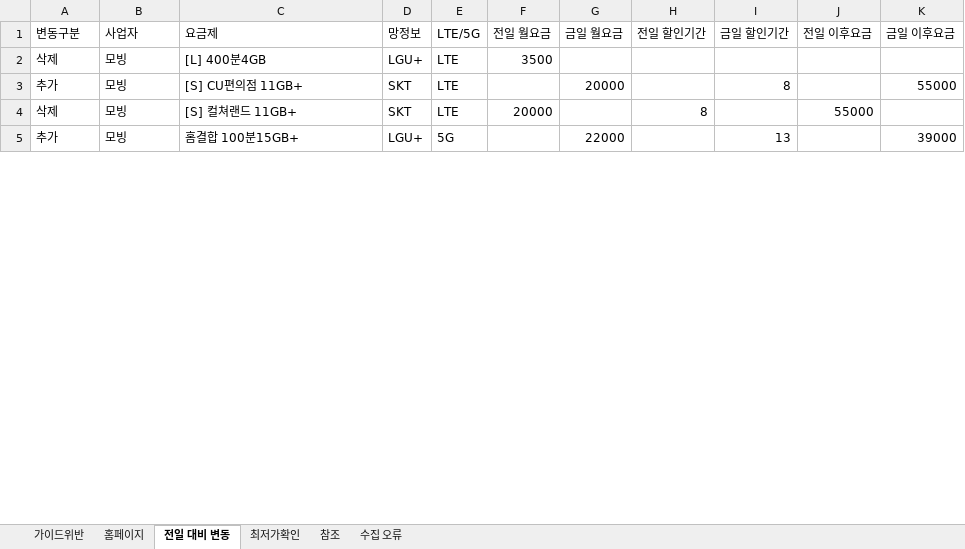
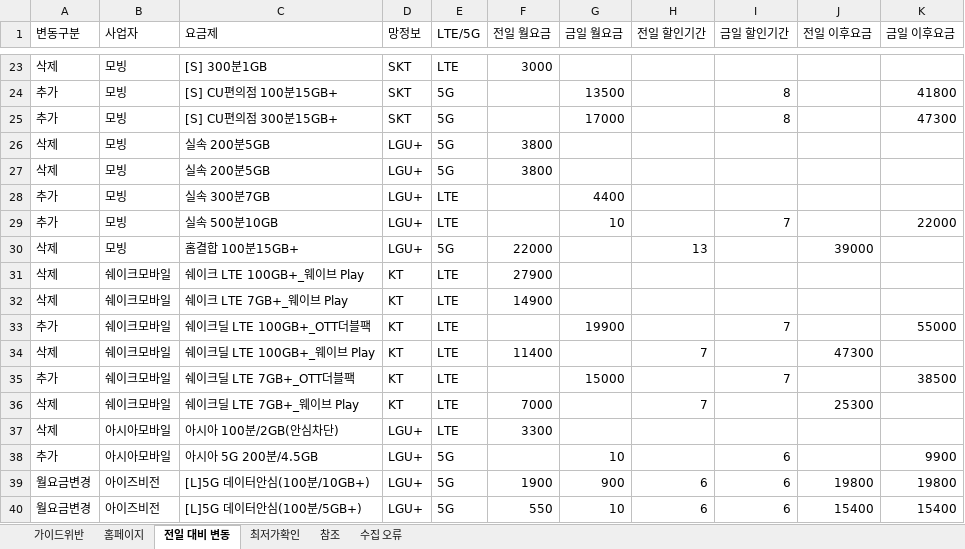
Before and after one commit to kjch444-sketchs/homepage_crawl, an Excel workbook: history/latest.xlsx, sheet 전일 대비 변동, drawn as a sheet; only a part is shown, gaps mark what is left out; values as stored, in another font and other column widths than the file's, no borders; addresses are those after the commit; the diff covers the shown part only; the diff names each change by its address in the sheet, - before the commit and + after, or states it on an @@ line.

```diff
--- a/history/latest.xlsx (sheet 전일 대비 변동)
+++ b/history/latest.xlsx (sheet 전일 대비 변동)
-C23 (요금제): [L] 400분4GB
+C23 (요금제): [S] 300분1GB
-D23 (망정보): LGU+
+D23 (망정보): SKT
-F23 (전일 월요금): 3500
+F23 (전일 월요금): 3000
-C24 (요금제): [S] CU편의점 11GB+
+C24 (요금제): [S] CU편의점 100분15GB+
-E24 (LTE/5G): LTE
+E24 (LTE/5G): 5G
-G24 (금일 월요금): 20000
+G24 (금일 월요금): 13500
-K24 (금일 이후요금): 55000
+K24 (금일 이후요금): 41800
+row 25: 추가 | 모빙 | [S] CU편의점 300분15GB+ | SKT | 5G |  | 17000 |  | 8 |  | 47300
+row 26: 삭제 | 모빙 | 실속 200분5GB | LGU+ | 5G | 3800
+row 27: 삭제 | 모빙 | 실속 200분5GB | LGU+ | 5G | 3800
+row 28: 추가 | 모빙 | 실속 300분7GB | LGU+ | LTE |  | 4400
+row 29: 추가 | 모빙 | 실속 500분10GB | LGU+ | LTE |  | 10 |  | 7 |  | 22000
+row 30: 삭제 | 모빙 | 홈결합 100분15GB+ | LGU+ | 5G | 22000 |  | 13 |  | 39000
-B31 (사업자): 모빙
+B31 (사업자): 쉐이크모바일
-C31 (요금제): [S] 컬쳐랜드 11GB+
+C31 (요금제): 쉐이크 LTE 100GB+_웨이브 Play
-D31 (망정보): SKT
+D31 (망정보): KT
-F31 (전일 월요금): 20000
+F31 (전일 월요금): 27900
-H31 (전일 할인기간): 8
+H31 (전일 할인기간): (empty)
-J31 (전일 이후요금): 55000
+J31 (전일 이후요금): (empty)
+row 32: 삭제 | 쉐이크모바일 | 쉐이크 LTE 7GB+_웨이브 Play | KT | LTE | 14900
+row 33: 추가 | 쉐이크모바일 | 쉐이크딜 LTE 100GB+_OTT더블팩 | KT | LTE |  | 19900 |  | 7 |  | 55000
+row 34: 삭제 | 쉐이크모바일 | 쉐이크딜 LTE 100GB+_웨이브 Play | KT | LTE | 11400 |  | 7 |  | 47300
+row 35: 추가 | 쉐이크모바일 | 쉐이크딜 LTE 7GB+_OTT더블팩 | KT | LTE |  | 15000 |  | 7 |  | 38500
+row 36: 삭제 | 쉐이크모바일 | 쉐이크딜 LTE 7GB+_웨이브 Play | KT | LTE | 7000 |  | 7 |  | 25300
+row 37: 삭제 | 아시아모바일 | 아시아 100분/2GB(안심차단) | LGU+ | LTE | 3300
-B38 (사업자): 모빙
+B38 (사업자): 아시아모바일
-C38 (요금제): 홈결합 100분15GB+
+C38 (요금제): 아시아 5G 200분/4.5GB
-G38 (금일 월요금): 22000
+G38 (금일 월요금): 10
-I38 (금일 할인기간): 13
+I38 (금일 할인기간): 6
-K38 (금일 이후요금): 39000
+K38 (금일 이후요금): 9900
+row 39: 월요금변경 | 아이즈비전 | [L]5G 데이터안심(100분/10GB+) | LGU+ | 5G | 1900 | 900 | 6 | 6 | 19800 | 19800
+row 40: 월요금변경 | 아이즈비전 | [L]5G 데이터안심(100분/5GB+) | LGU+ | 5G | 550 | 10 | 6 | 6 | 15400 | 15400
```
Also changed, not shown: 60 added rows, 5 removed rows and 17 edited cells elsewhere in this sheet, sheet 홈페이지, 1 other file.
